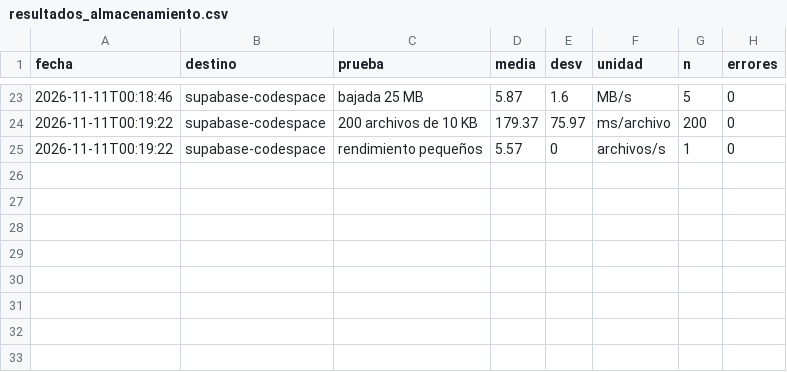
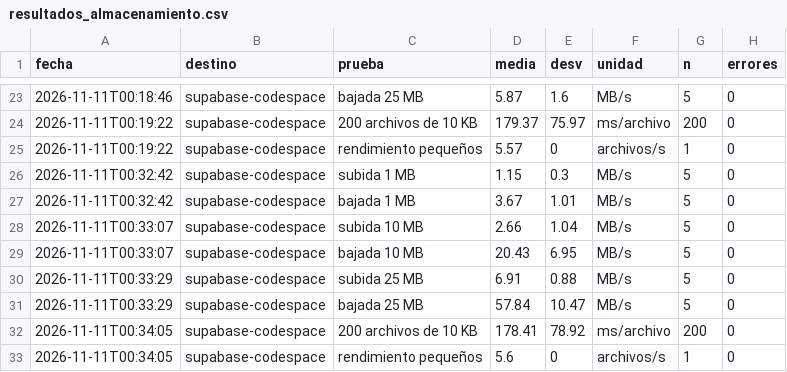
Before and after one commit to 25690236-hash/tiendaia-equipo4, a CSV file: resultados_almacenamiento.csv, drawn as a sheet; only a part is shown, gaps mark what is left out; the diff names each change by its address in the sheet, - before the commit and + after, or states it on an @@ line.

Commit message:
Lab4: resultados del benchmark en Codespaces

```diff
--- a/resultados_almacenamiento.csv
+++ b/resultados_almacenamiento.csv
+row 26: 2026-11-11T00:32:42 | supabase-codespace | subida 1 MB | 1.15 | 0.3 | MB/s | 5 | 0
+row 27: 2026-11-11T00:32:42 | supabase-codespace | bajada 1 MB | 3.67 | 1.01 | MB/s | 5 | 0
+row 28: 2026-11-11T00:33:07 | supabase-codespace | subida 10 MB | 2.66 | 1.04 | MB/s | 5 | 0
+row 29: 2026-11-11T00:33:07 | supabase-codespace | bajada 10 MB | 20.43 | 6.95 | MB/s | 5 | 0
+row 30: 2026-11-11T00:33:29 | supabase-codespace | subida 25 MB | 6.91 | 0.88 | MB/s | 5 | 0
+row 31: 2026-11-11T00:33:29 | supabase-codespace | bajada 25 MB | 57.84 | 10.47 | MB/s | 5 | 0
+row 32: 2026-11-11T00:34:05 | supabase-codespace | 200 archivos de 10 KB | 178.41 | 78.92 | ms/archivo | 200 | 0
+row 33: 2026-11-11T00:34:05 | supabase-codespace | rendimiento pequeños | 5.6 | 0 | archivos/s | 1 | 0
```
